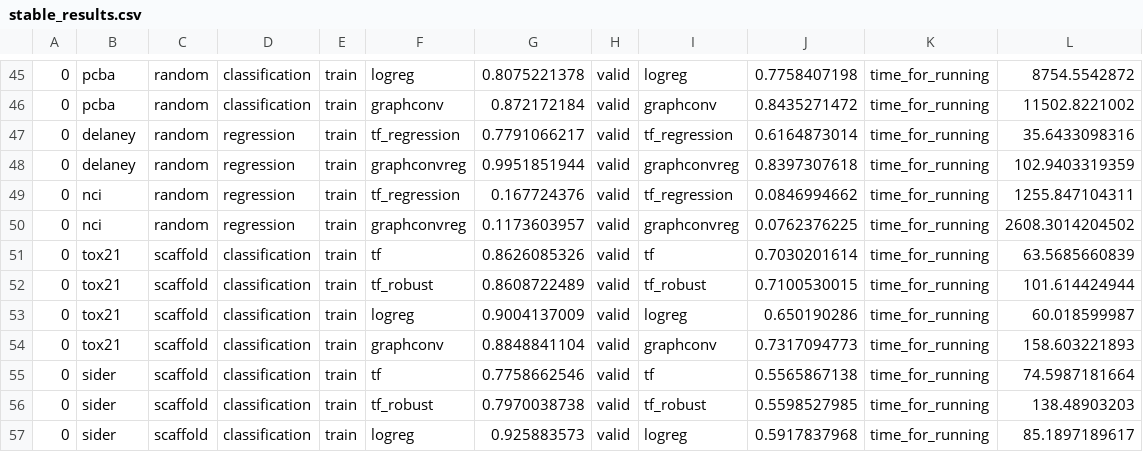
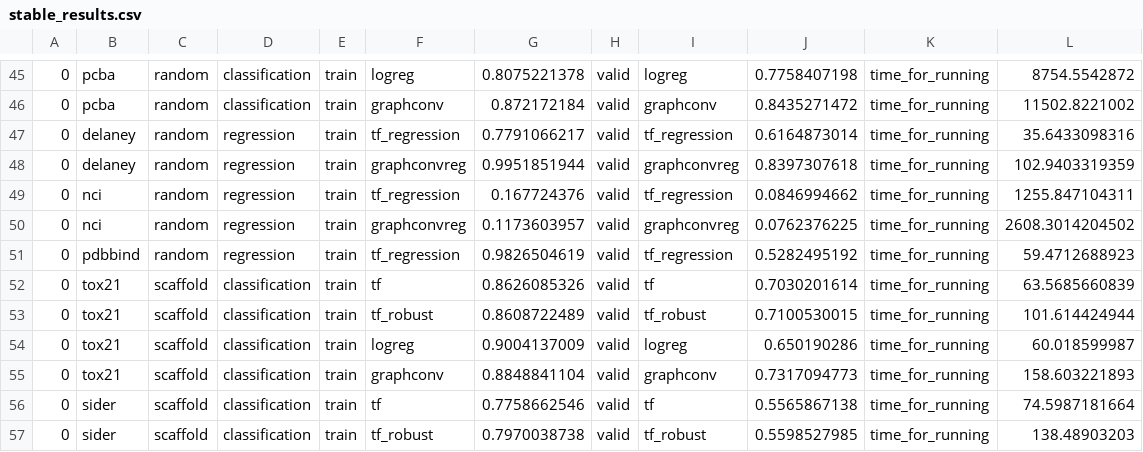
Before and after one commit to deepchem/deepchem, a CSV file: examples/stable_results.csv, drawn as a sheet; only a part is shown, gaps mark what is left out; the shorter side is filled out with more unchanged rows.

Commit message:
add in performance of pdbbind

```diff
--- a/examples/stable_results.csv
+++ b/examples/stable_results.csv
@@ -50,2 +50,3 @@
 0,nci,random,regression,train,graphconvreg,0.1173603957,valid,graphconvreg,0.0762376225,time_for_running,2608.3014204502
+0,pdbbind,random,regression,train,tf_regression,0.9826504619,valid,tf_regression,0.5282495192,time_for_running,59.4712688923
 0,tox21,scaffold,classification,train,tf,0.8626085326,valid,tf,0.7030201614,time_for_running,63.5685660839
```
Also changed, not shown: 3 other files.
